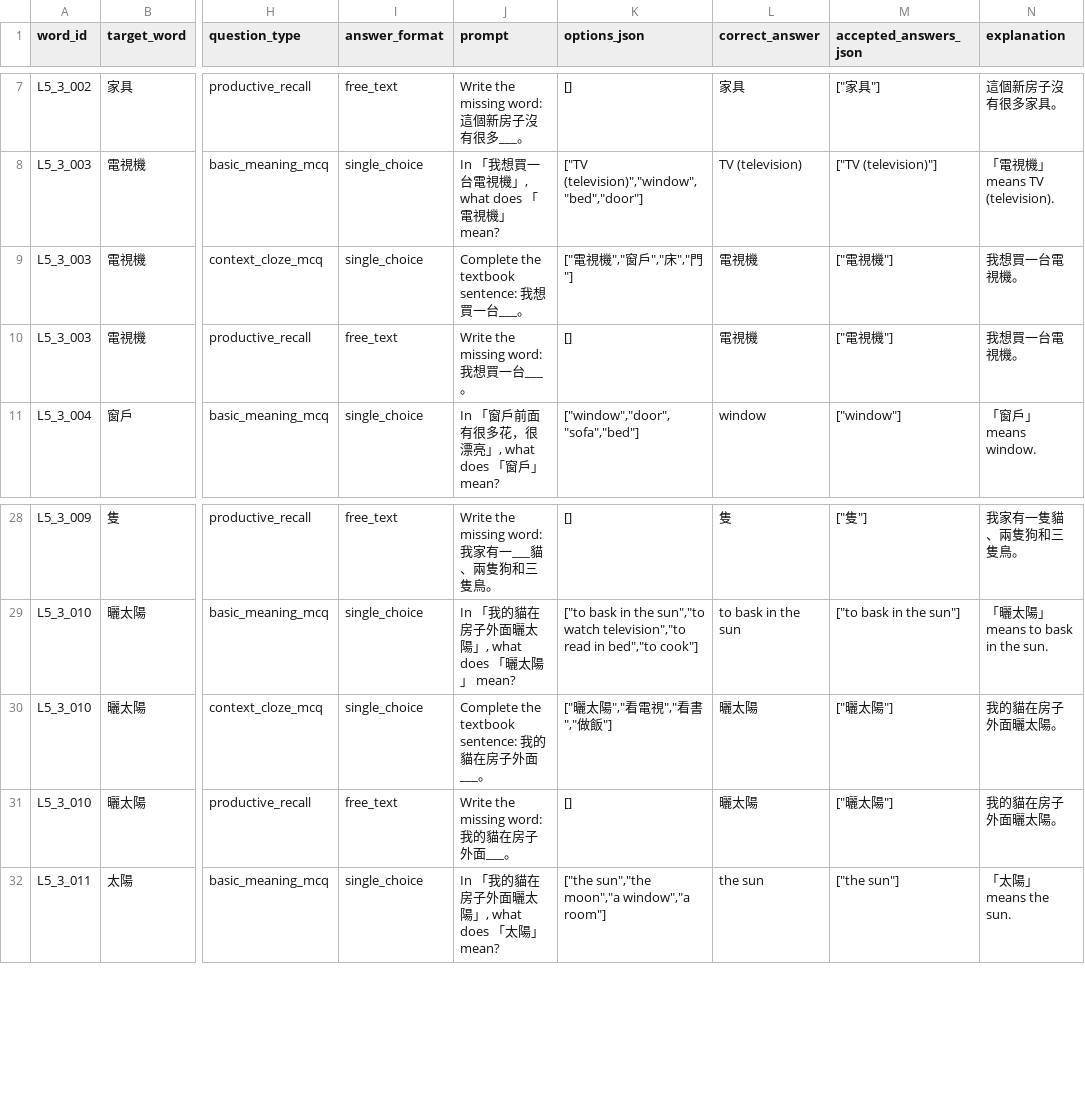
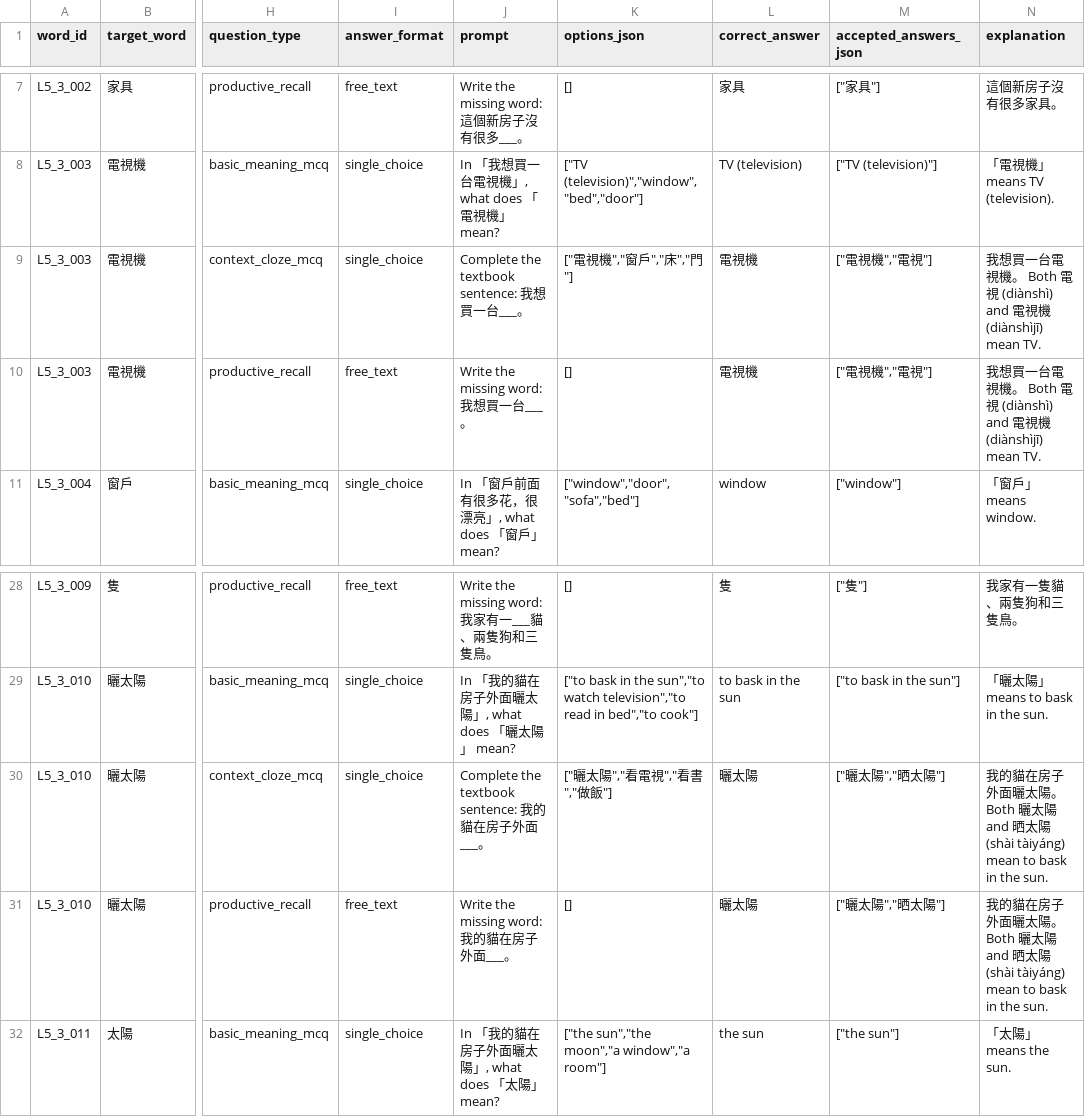
Before and after one commit to marktran0710/mandarin-speaking, a CSV file: backend/scripts/data/quiz_assessments/l5-3-vocab-assessment.csv, drawn as a sheet; only a part is shown, gaps mark what is left out; the diff names each change by its address in the sheet, - before the commit and + after, or states it on an @@ line.

```diff
--- a/backend/scripts/data/quiz_assessments/l5-3-vocab-assessment.csv
+++ b/backend/scripts/data/quiz_assessments/l5-3-vocab-assessment.csv
-M9:M10 (accepted_answers_json): ["電視機"]
+M9:M10 (accepted_answers_json): ["電視機","電視"]
-N9:N10 (explanation): 我想買一台電視機。
+N9:N10 (explanation): 我想買一台電視機。 Both 電視 (diànshì) and 電視機 (diànshìjī) mean TV.
-M30:M31 (accepted_answers_json): ["曬太陽"]
+M30:M31 (accepted_answers_json): ["曬太陽","晒太陽"]
-N30:N31 (explanation): 我的貓在房子外面曬太陽。
+N30:N31 (explanation): 我的貓在房子外面曬太陽。 Both 曬太陽 and 晒太陽 (shài tàiyáng) mean to bask in the sun.
```
Also changed, not shown: 51 other files.
